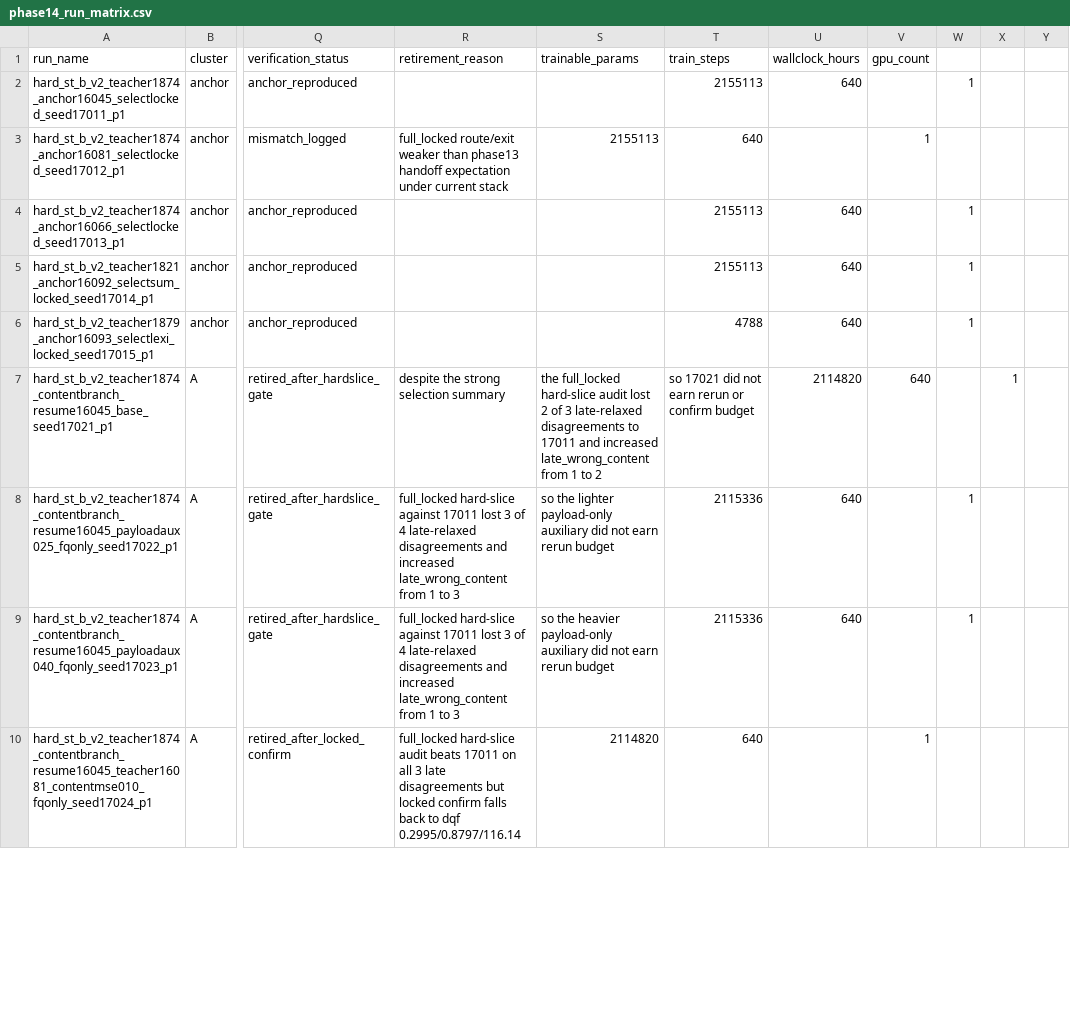
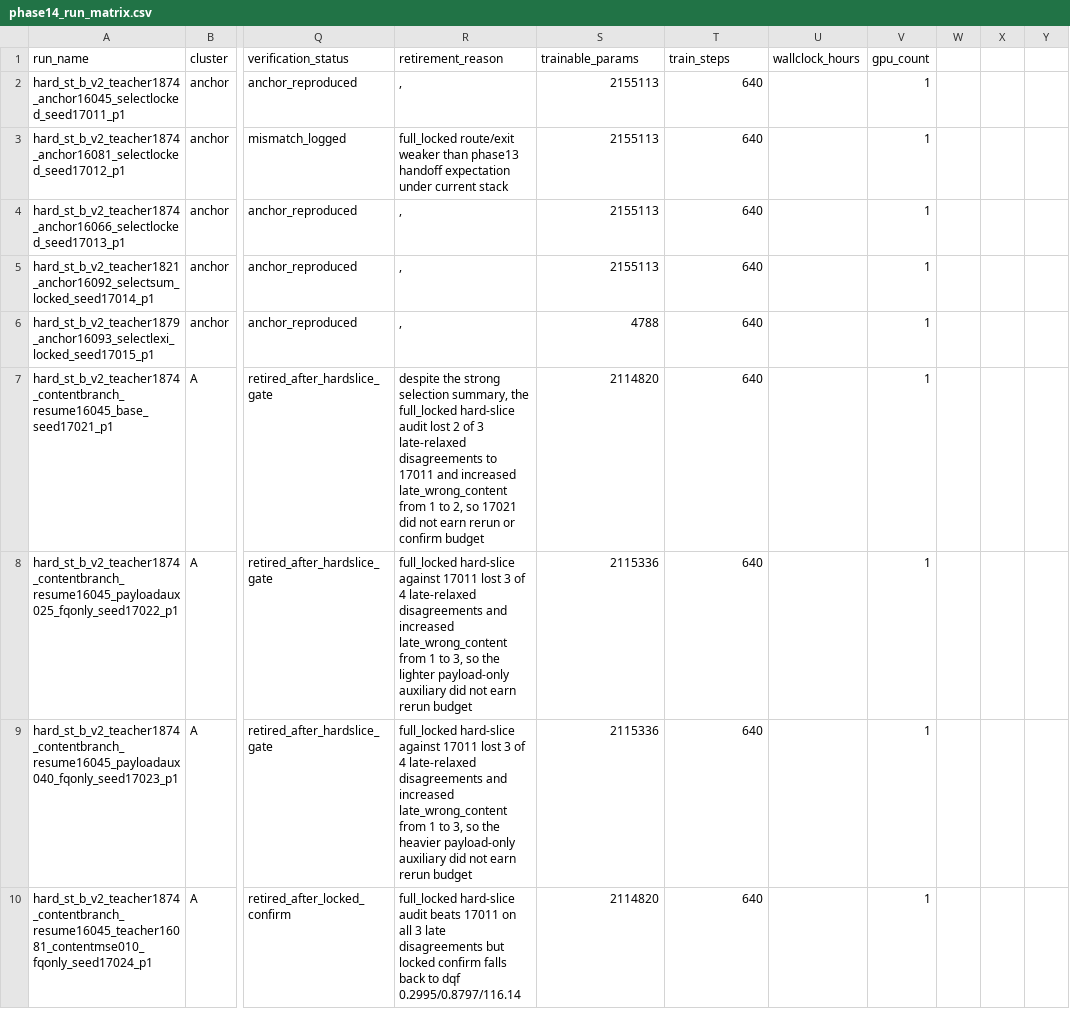
Before and after one commit to catid/gnn2, a CSV file: docs/phase14_run_matrix.csv, drawn as a sheet; only a part is shown, gaps mark what is left out; the diff covers the shown part only; the diff names each change by its address in the sheet, - before the commit and + after, or states it on an @@ line.

Commit message:
Advance phase14 dual-anchor hard-slice screening

```diff
--- a/docs/phase14_run_matrix.csv
+++ b/docs/phase14_run_matrix.csv
-R2 (retirement_reason): (empty)
+R2 (retirement_reason): ,
-S2 (trainable_params): (empty)
+S2 (trainable_params): 2155113
-T2 (train_steps): 2155113
+T2 (train_steps): 640
-U2 (wallclock_hours): 640
+U2 (wallclock_hours): (empty)
-V2 (gpu_count): (empty)
+V2 (gpu_count): 1
-W2: 1
+W2: (empty)
-R4:R6 (retirement_reason): (empty)
+R4:R6 (retirement_reason): ,
-S4:S5 (trainable_params): (empty)
+S4:S5 (trainable_params): 2155113
-T4:T5 (train_steps): 2155113
+T4:T5 (train_steps): 640
-U4:U6 (wallclock_hours): 640
+U4:U6 (wallclock_hours): (empty)
-V4:V6 (gpu_count): (empty)
+V4:V6 (gpu_count): 1
-W4:W6: 1
+W4:W6: (empty)
-S6 (trainable_params): (empty)
+S6 (trainable_params): 4788
-T6 (train_steps): 4788
+T6 (train_steps): 640
-R7 (retirement_reason): …strong selection summary
+R7 (retirement_reason): …strong selection summary, the full_locked hard-slice audit lost 2 of 3 late-relaxed disagreements to 17011 and increased late_wrong_content from 1 to 2, so 17021 did not earn rerun or confirm budget
-S7 (trainable_params): the full_locked hard-slice audit lost 2 of 3 late-relaxed disagreements to 17011 and increased late_wrong_content from 1 to 2
+S7 (trainable_params): 2114820
-T7 (train_steps): so 17021 did not earn rerun or confirm budget
+T7 (train_steps): 640
-U7 (wallclock_hours): 2114820
+U7 (wallclock_hours): (empty)
-V7 (gpu_count): 640
+V7 (gpu_count): 1
-X7: 1
+X7: (empty)
-R8 (retirement_reason): …1 to 3
+R8 (retirement_reason): …1 to 3, so the lighter payload-only auxiliary did not earn rerun budget
-S8 (trainable_params): so the lighter payload-only auxiliary did not earn rerun budget
+S8 (trainable_params): 2115336
-T8:T9 (train_steps): 2115336
+T8:T9 (train_steps): 640
-U8:U9 (wallclock_hours): 640
+U8:U9 (wallclock_hours): (empty)
-V8:V9 (gpu_count): (empty)
+V8:V9 (gpu_count): 1
-W8:W9: 1
+W8:W9: (empty)
-R9 (retirement_reason): …1 to 3
+R9 (retirement_reason): …1 to 3, so the heavier payload-only auxiliary did not earn rerun budget
-S9 (trainable_params): so the heavier payload-only auxiliary did not earn rerun budget
+S9 (trainable_params): 2115336
```
Also changed, not shown: 134 edited cells elsewhere in this file, 1 other file.
